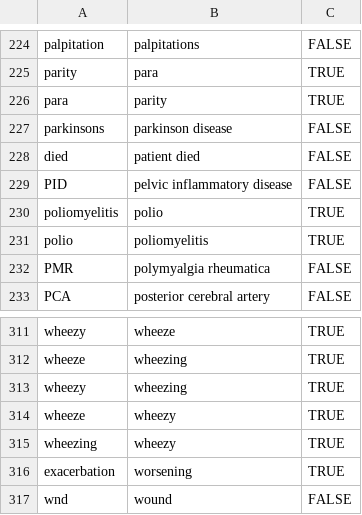
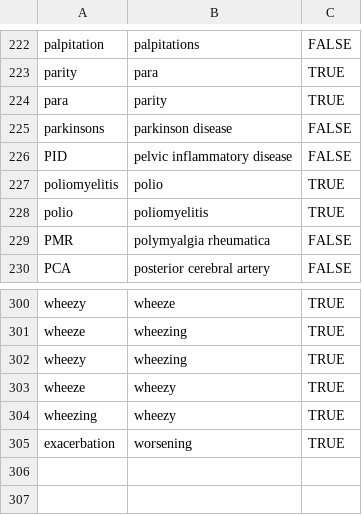
Before and after one commit to anoopshah/Rdiagnosislist, a CSV file: data/MANUAL_SYNONYMS.csv, drawn as a sheet; only a part is shown, gaps mark what is left out; the diff covers the shown part only.

```diff
--- a/data/MANUAL_SYNONYMS.csv
+++ b/data/MANUAL_SYNONYMS.csv
@@ -228 +225,0 @@ parkinsons,parkinson disease,FALSE
-died,patient died,FALSE
@@ -317 +305,0 @@ exacerbation,worsening,TRUE
-wnd,wound,FALSE
```
Also changed, not shown: 10 removed rows elsewhere in this file.
